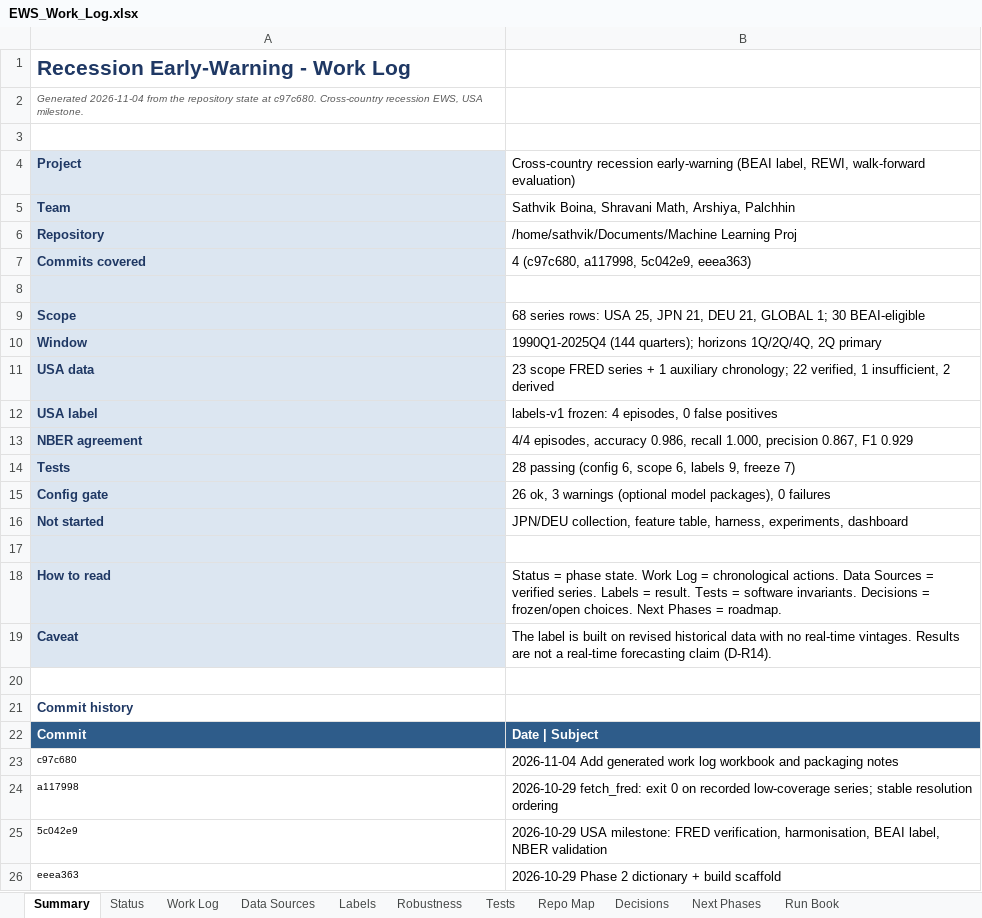
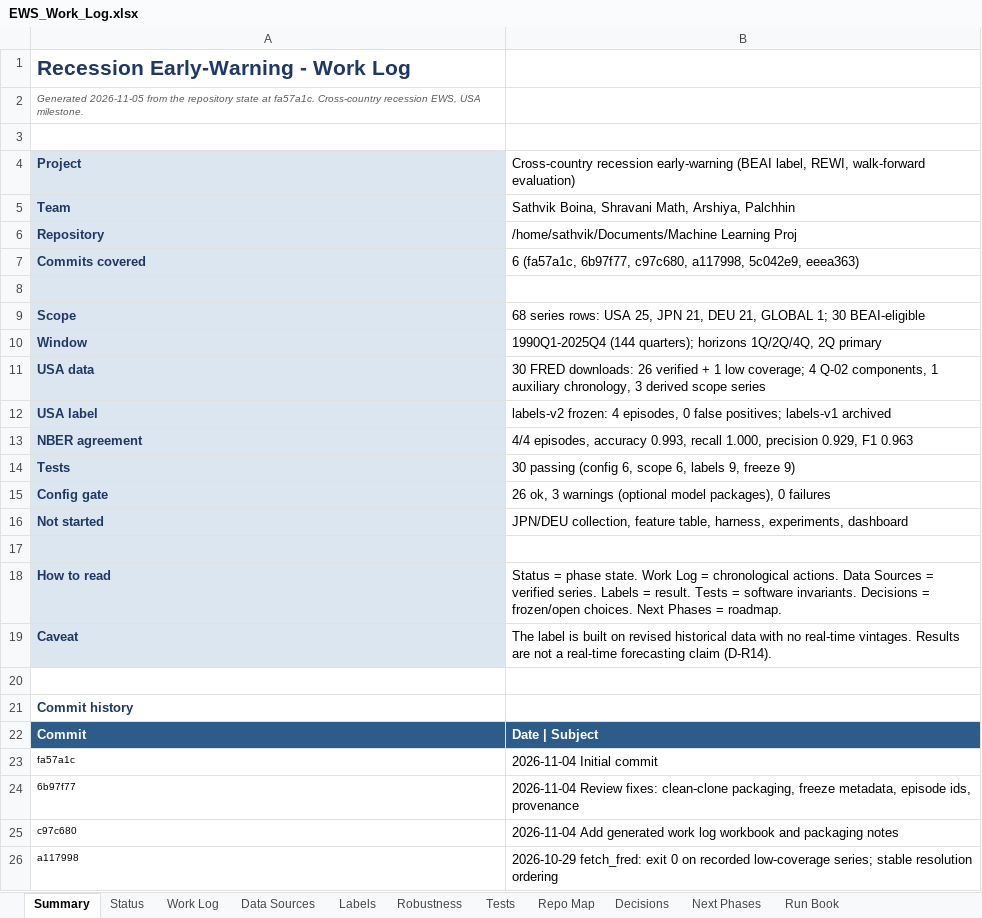
Before and after one commit to sathvikboina/recession-ews, an Excel workbook: EWS_Work_Log.xlsx, sheet Summary, drawn as a sheet; only a part is shown; the shorter side is filled out with more unchanged rows; values as stored, in another font and other column widths than the file's, no borders; the diff names each change by its address in the sheet, - before the commit and + after, or states it on an @@ line.

Commit message:
labels-v2: resolve Q-02/Q-04/Q-05 and archive labels-v1
Q-02 Option B: construct real non-residential business fixed investment
from BEA equipment, structures, IPP and the non-residential deflator;
retire GPDIC1.

Q-04 Option B: use CE16OV household-survey employment (quarterly mean);
OECD QNA employment is unavailable for the USA; retire PAYEMS from the label.

Q-05 Option A: keep HOANBS and document nonfarm-business coverage.

labels-v1 stays byte-identical under outputs/labels/archive/labels-v1/.
labels-v2 re-validates 4/4 NBER episodes, accuracy 0.993, F1 0.963.
Docs, decision logs, provenance and the work log are updated.

```diff
--- a/EWS_Work_Log.xlsx (sheet Summary)
+++ b/EWS_Work_Log.xlsx (sheet Summary)
-A2: Generated 2026-11-04 from the repository state at c97c680. Cross-country recession…
+A2: Generated 2026-11-05 from the repository state at fa57a1c. Cross-country recession…
-B7: 4 (c97c680, a117998, 5c042e9,…
+B7: 6 (fa57a1c, 6b97f77, c97c680, a117998, 5c042e9,…
-B11: 23 scope FRED series + 1 auxiliary chronology; 22 verified, 1 insufficient, 2 derived
+B11: 30 FRED downloads: 26 verified + 1 low coverage; 4 Q-02 components, 1 auxiliary chronology, 3 derived scope series
-B12: labels-v1 frozen: 4 episodes, 0 false positives
+B12: labels-v2 frozen: 4 episodes, 0 false positives; labels-v1 archived
-B13: …episodes, accuracy 0.986, recall 1.000, precision 0.867, F1 0.929
+B13: …episodes, accuracy 0.993, recall 1.000, precision 0.929, F1 0.963
-B14: 28 passing (config 6, scope 6, labels 9, freeze 7)
+B14: 30 passing (config 6, scope 6, labels 9, freeze 9)
+row 23: fa57a1c | 2026-11-04 Initial commit
+row 24: 6b97f77 | 2026-11-04 Review fixes: clean-clone packaging, freeze metadata, episode ids, provenance
```
Also changed, not shown: sheet Labels, sheet Data Sources, sheet Work Log, sheet Tests, sheet Decisions, sheet Repo Map, 3 more sheets, 29 other files.
